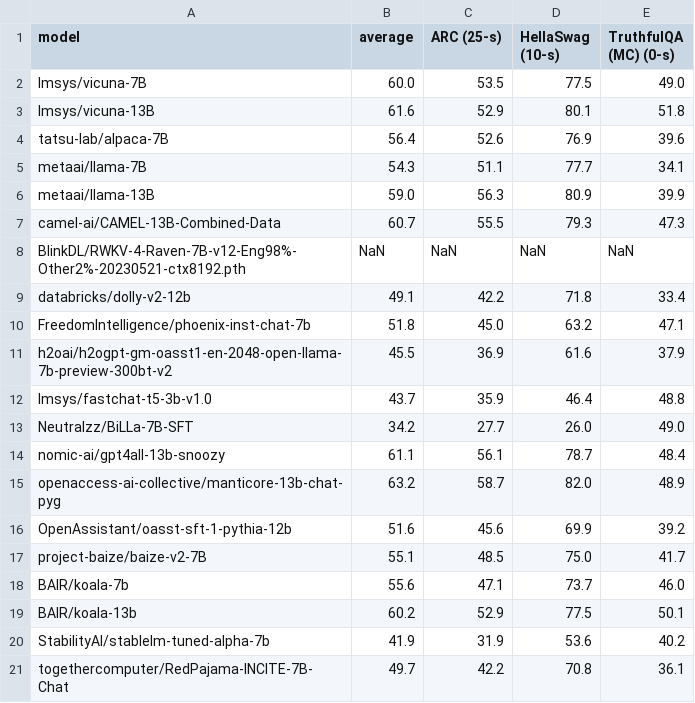
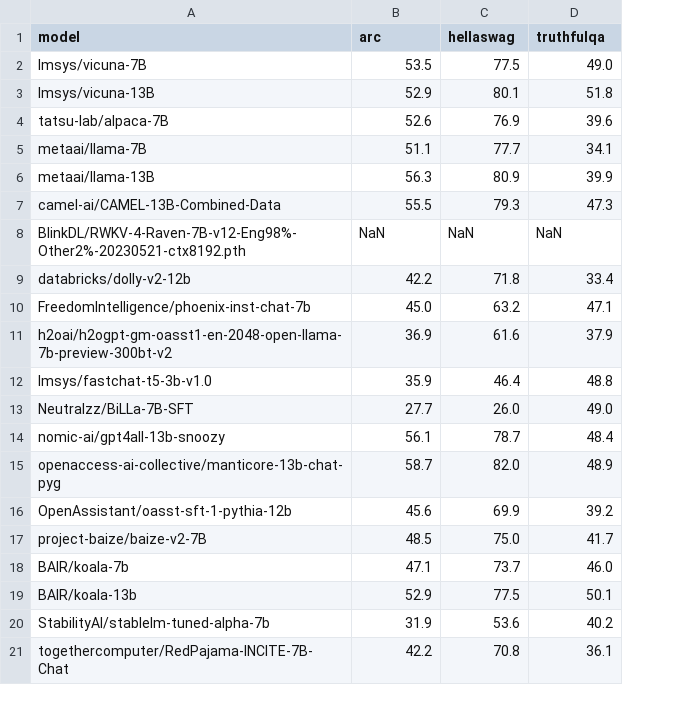
Before and after one commit to ml-energy/benchmark, a CSV file: data/2023-06-17/score.csv, drawn as a sheet; removed rows and columns are numbered as before the commit, all else as after; the diff names each change by its address in the sheet, - before the commit and + after, or states it on an @@ line.

Commit message:
More explanations, default plot, compute average

```diff
--- a/data/2023-06-17/score.csv
+++ b/data/2023-06-17/score.csv
-column B (average), rows 2-21: 60.0 | 61.6 | 56.4 | 54.3 | 59.0 | 60.7 | NaN | 49.1 | 51.8 | 45.5 | 43.7 | 34.2 | 61.1 | 63.2 | 51.6 | 55.1 | 55.6 | 60.2 | 41.9 | 49.7
-B1: ARC (25-s)
+B1: arc
-C1: HellaSwag (10-s)
+C1: hellaswag
-D1: TruthfulQA (MC) (0-s)
+D1: truthfulqa
```
Also changed, not shown: 2 other files.
